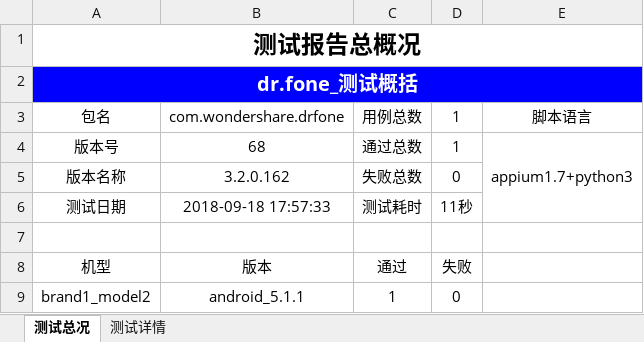
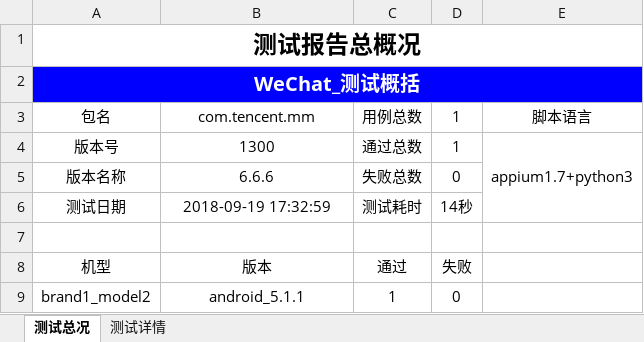
Before and after one commit to mcbobo/autoTest, an Excel workbook: app_testProject/Report/Report.xlsx, sheet 测试总况, drawn as a sheet; values as stored, in another font and other column widths than the file's, no borders; charts and pictures not drawn; the diff names each change by its address in the sheet, - before the commit and + after, or states it on an @@ line.

```diff
--- a/app_testProject/Report/Report.xlsx (sheet 测试总况)
+++ b/app_testProject/Report/Report.xlsx (sheet 测试总况)
-A2: dr.fone_测试概括
+A2: WeChat_测试概括
-B3: com.wondershare.drfone
+B3: com.tencent.mm
-B4: 68
+B4: 1300
-B5: 3.2.0.162
+B5: 6.6.6
-B6: 2018-09-18 17:57:33
+B6: 2018-09-19 17:32:59
-D6: 11秒
+D6: 14秒
```
Also changed, not shown: 29 other files.
